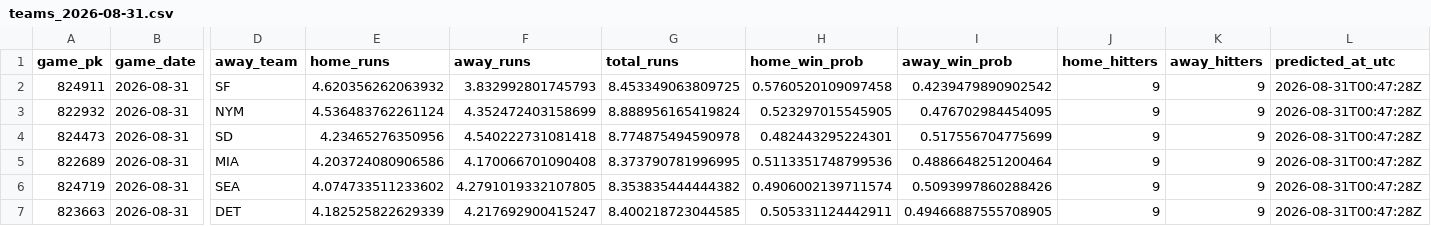
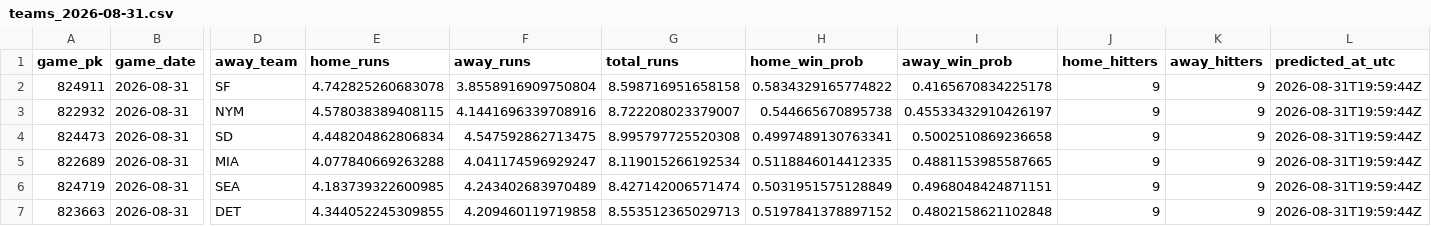
Before and after one commit to titan-trials/Base, a CSV file: cache/teams_2026-08-31.csv, drawn as a sheet; only a part is shown, gaps mark what is left out; the diff covers the shown part only; the diff names each change by its address in the sheet, - before the commit and + after, or states it on an @@ line.

```diff
--- a/cache/teams_2026-08-31.csv
+++ b/cache/teams_2026-08-31.csv
-E2 (home_runs): 4.620356262063932
+E2 (home_runs): 4.742825260683078
-F2 (away_runs): 3.832992801745793
+F2 (away_runs): 3.8558916909750804
-G2 (total_runs): 8.453349063809725
+G2 (total_runs): 8.598716951658158
-H2 (home_win_prob): 0.5760520109097458
+H2 (home_win_prob): 0.5834329165774822
-I2 (away_win_prob): 0.4239479890902542
+I2 (away_win_prob): 0.4165670834225178
-L2:L7 (predicted_at_utc): 2026-08-31T00:47:28Z
+L2:L7 (predicted_at_utc): 2026-08-31T19:59:44Z
-E3 (home_runs): 4.536483762261124
+E3 (home_runs): 4.578038389408115
-F3 (away_runs): 4.352472403158699
+F3 (away_runs): 4.1441696339708916
-G3 (total_runs): 8.888956165419824
+G3 (total_runs): 8.722208023379007
-H3 (home_win_prob): 0.523297015545905
+H3 (home_win_prob): 0.544665670895738
-I3 (away_win_prob): 0.476702984454095
+I3 (away_win_prob): 0.45533432910426197
-E4 (home_runs): 4.23465276350956
+E4 (home_runs): 4.448204862806834
-F4 (away_runs): 4.540222731081418
+F4 (away_runs): 4.547592862713475
-G4 (total_runs): 8.774875494590978
+G4 (total_runs): 8.995797725520308
-H4 (home_win_prob): 0.482443295224301
+H4 (home_win_prob): 0.4997489130763341
-I4 (away_win_prob): 0.517556704775699
+I4 (away_win_prob): 0.5002510869236658
-E5 (home_runs): 4.203724080906586
+E5 (home_runs): 4.077840669263288
-F5 (away_runs): 4.170066701090408
+F5 (away_runs): 4.041174596929247
-G5 (total_runs): 8.373790781996995
+G5 (total_runs): 8.119015266192534
-H5 (home_win_prob): 0.5113351748799536
+H5 (home_win_prob): 0.5118846014412335
-I5 (away_win_prob): 0.4886648251200464
+I5 (away_win_prob): 0.4881153985587665
-E6 (home_runs): 4.074733511233602
+E6 (home_runs): 4.183739322600985
-F6 (away_runs): 4.2791019332107805
+F6 (away_runs): 4.243402683970489
-G6 (total_runs): 8.353835444444382
+G6 (total_runs): 8.427142006571474
-H6 (home_win_prob): 0.4906002139711574
+H6 (home_win_prob): 0.5031951575128849
-I6 (away_win_prob): 0.5093997860288426
+I6 (away_win_prob): 0.4968048424871151
-E7 (home_runs): 4.182525822629339
+E7 (home_runs): 4.344052245309855
-F7 (away_runs): 4.217692900415247
+F7 (away_runs): 4.209460119719858
-G7 (total_runs): 8.400218723044585
+G7 (total_runs): 8.553512365029713
-H7 (home_win_prob): 0.505331124442911
+H7 (home_win_prob): 0.5197841378897152
-I7 (away_win_prob): 0.49466887555708905
+I7 (away_win_prob): 0.4802158621102848
```
Also changed, not shown: 36 edited cells elsewhere in this file, cache/pitchers_2026-08-31.csv, cache/slate_2026-08-31.csv.
